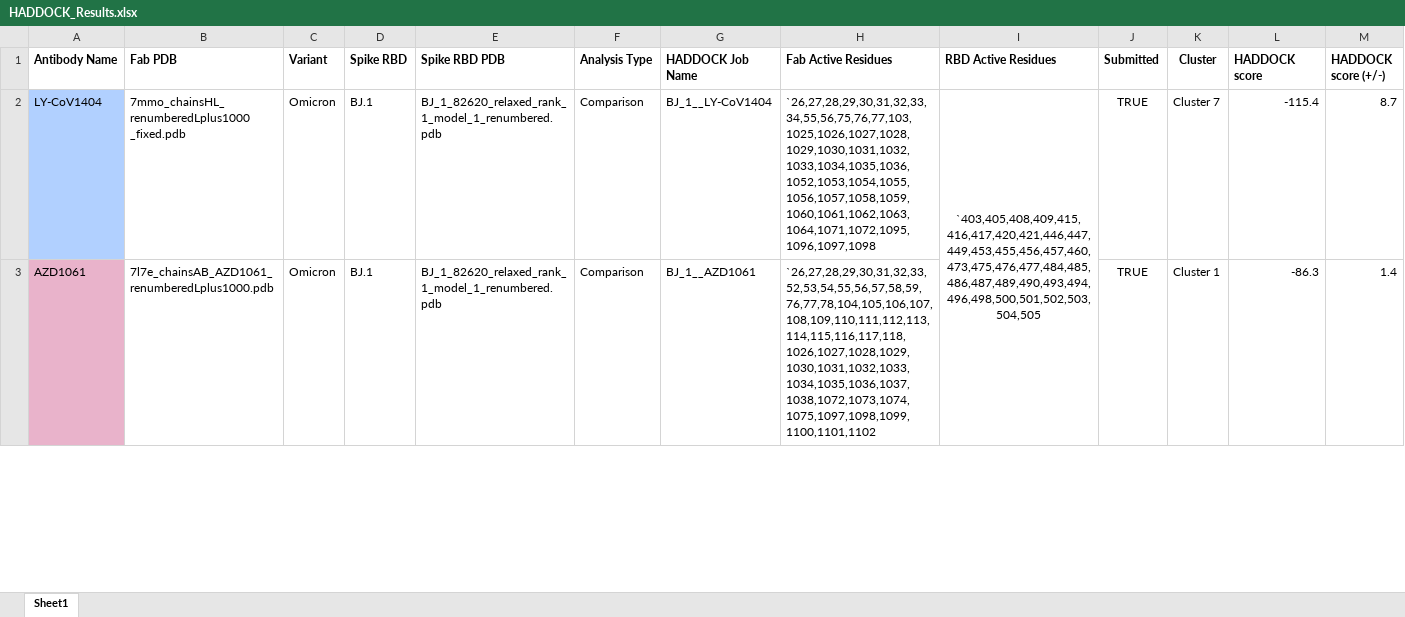
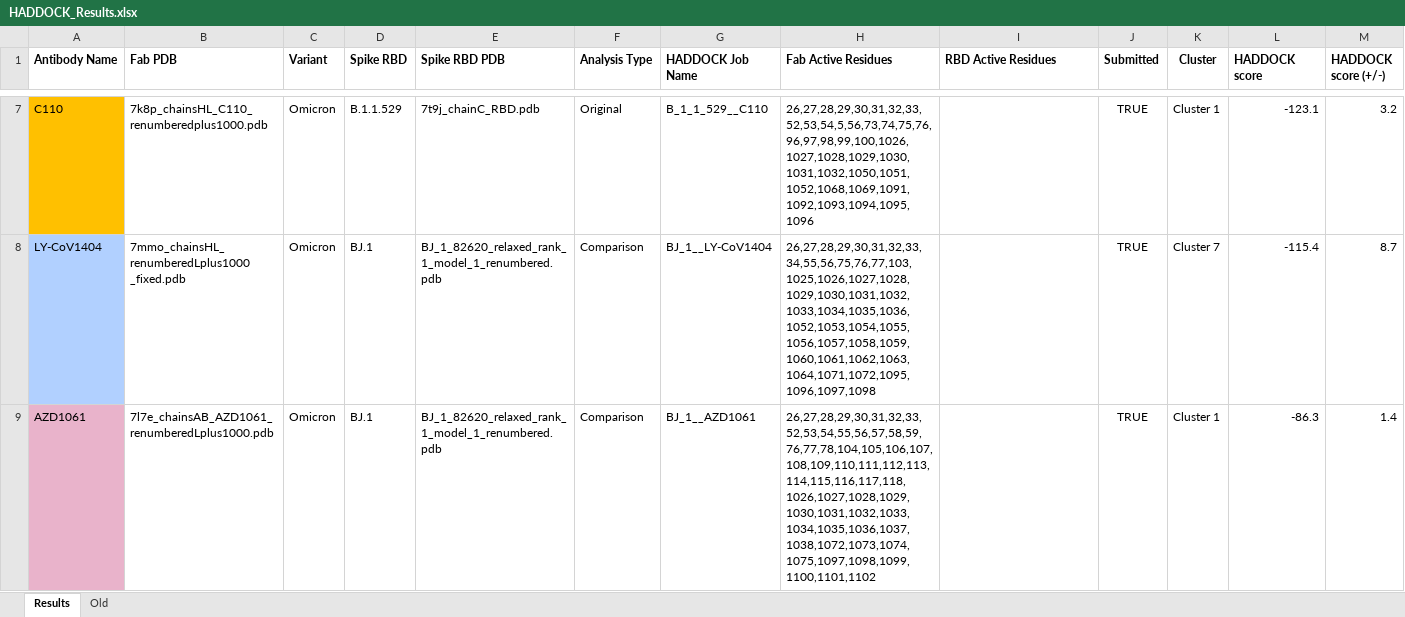
Before and after one commit to colbyford/SARS-CoV-2_B.1.1.529_Spike-RBD_Predictions, an Excel workbook: subvariants/XBB.1_recombination/HADDOCK_Results.xlsx, sheet Results, drawn as a sheet; only a part is shown, gaps mark what is left out; values as stored, in another font and other column widths than the file's, no borders; removed rows and columns are numbered as before the commit, all else as after; rows hold the shown columns only; the diff covers the shown part only; the diff names each change by its address in the sheet, - before the commit and + after, or states it on an @@ line.

Commit message:
Update HADDOCK_Results.xlsx

```diff
--- a/subvariants/XBB.1_recombination/HADDOCK_Results.xlsx (sheet Results)
+++ b/subvariants/XBB.1_recombination/HADDOCK_Results.xlsx (sheet Results)
-sheet tab: Sheet1
+sheet tab: Results
+sheet tab: Old
+row 7: C110 | 7k8p_chainsHL_C110_renumberedplus1000.pdb | Omicron | B.1.1.529 | 7t9j_chainC_RBD.pdb | Original | B_1_1_529__C110 | 26,27,28,29,30,31,32,33,52,53,54,5,56,73,74,75,76,96,97,98,99,100,1026,1027,1028,1029,1030,1031,1032,1050,1051,1052,1068,1069,1091,1092,1093,1094,1095,1096 |  | TRUE | Cluster 1 | -123.1 | 3.2
-H8 (Fab Active Residues): `26,27,28,29,30,31,32,33,34,55,56,75,76,77,103,1025,1026,1027,1028,1029,1030,1031,1032,1033,1034,1035,1036,1052,1053,1054,1055,1056,1057,1058,1059,1060,1061,1062,1063,1064,1071,1072,1095,1096,1097,1098
+H8 (Fab Active Residues): 26,27,28,29,30,31,32,33,34,55,56,75,76,77,103,1025,1026,1027,1028,1029,1030,1031,1032,1033,1034,1035,1036,1052,1053,1054,1055,1056,1057,1058,1059,1060,1061,1062,1063,1064,1071,1072,1095,1096,1097,1098
-I8 (RBD Active Residues): `403,405,408,409,415,416,417,420,421,446,447,449,453,455,456,457,460,473,475,476,477,484,485,486,487,489,490,493,494,496,498,500,501,502,503,504,505
+I8 (RBD Active Residues): (empty)
-I2:I16 merged
-H9 (Fab Active Residues): `26,27,28,29,30,31,32,33,52,53,54,55,56,57,58,59,76,77,78,104,105,106,107,108,109,110,111,112,113,114,115,116,117,118,1026,1027,1028,1029,1030,1031,1032,1033,1034,1035,1036,1037,1038,1072,1073,1074,1075,1097,1098,1099,1100,1101,1102
+H9 (Fab Active Residues): 26,27,28,29,30,31,32,33,52,53,54,55,56,57,58,59,76,77,78,104,105,106,107,108,109,110,111,112,113,114,115,116,117,118,1026,1027,1028,1029,1030,1031,1032,1033,1034,1035,1036,1037,1038,1072,1073,1074,1075,1097,1098,1099,1100,1101,1102
```
Also changed, not shown: 11 added rows, 3 removed rows and 112 edited cells elsewhere in this sheet, formulas that keep their value.
